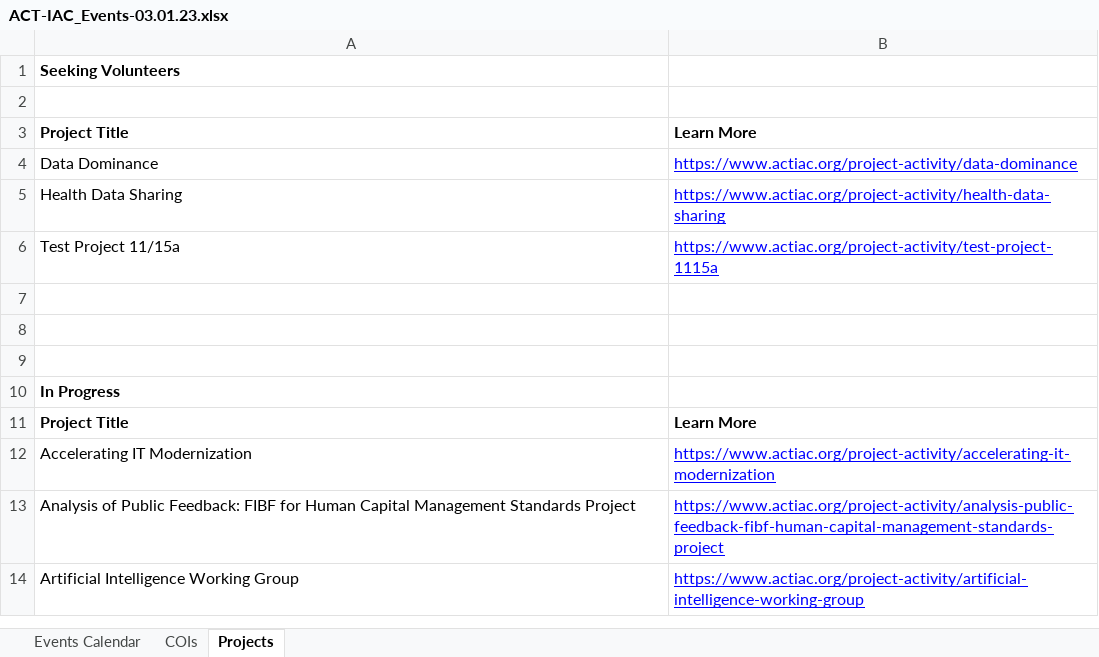
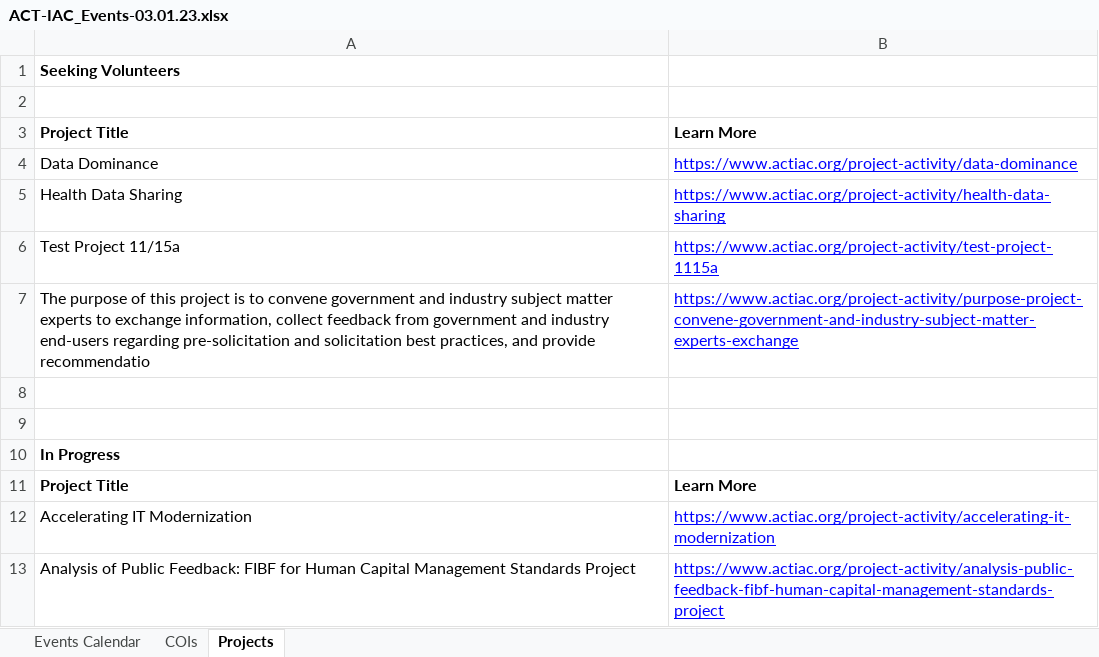
Before and after one commit to opensource-joe/python_scraper_parser_projects, an Excel workbook: act-iac/ACT-IAC_Events-03.01.23.xlsx, sheet Projects, drawn as a sheet; only a part is shown; the shorter side is filled out with more unchanged rows; values as stored, in another font and other column widths than the file's, no borders; the diff names each change by its address in the sheet, - before the commit and + after, or states it on an @@ line.

```diff
--- a/act-iac/ACT-IAC_Events-03.01.23.xlsx (sheet Projects)
+++ b/act-iac/ACT-IAC_Events-03.01.23.xlsx (sheet Projects)
-row 7: (empty)
+row 7: The purpose of this project is to convene government and industry subject matter experts to exchange information, collect feedback from government and industry end-users regarding pre-solicitation and solicitation best practices, and provide recommendatio | https://www.actiac.org/project-activity/purpose-project-convene-government-and-industry-subject-matter-experts-exchange
```
Also changed, not shown: 2 other files.
